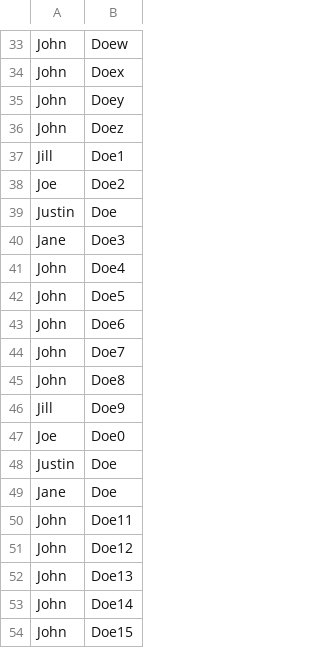
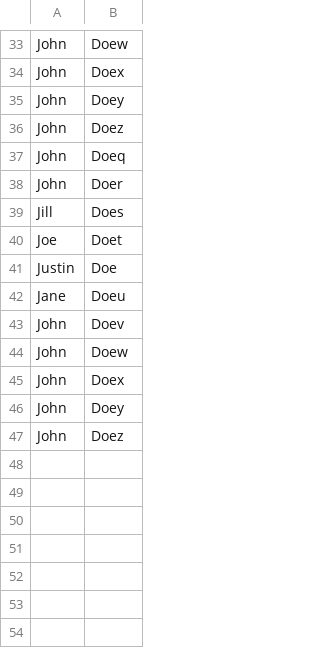
Before and after one commit to shailesha/springBatchJob, a CSV file: src/main/resources/sampledata.csv, drawn as a sheet; only a part is shown, gaps mark what is left out.

```diff
--- a/src/main/resources/sampledata.csv
+++ b/src/main/resources/sampledata.csv
@@ -36,19 +36,12 @@ John,Doey
 John,Doez
-Jill,Doe1
-Joe,Doe2
+John,Doeq
+John,Doer
+Jill,Does
+Joe,Doet
 Justin,Doe
-Jane,Doe3
-John,Doe4
-John,Doe5
-John,Doe6
-John,Doe7
-John,Doe8
-Jill,Doe9
-Joe,Doe0
-Justin,Doe
-Jane,Doe
-John,Doe11
-John,Doe12
-John,Doe13
-John,Doe14
-John,Doe15
+Jane,Doeu
+John,Doev
+John,Doew
+John,Doex
+John,Doey
+John,Doez
```
Also changed, not shown: 7 other files.
